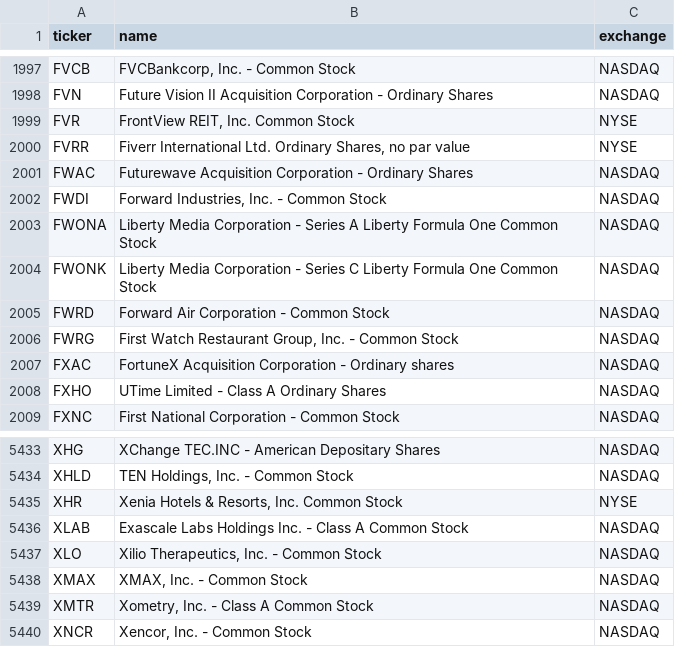
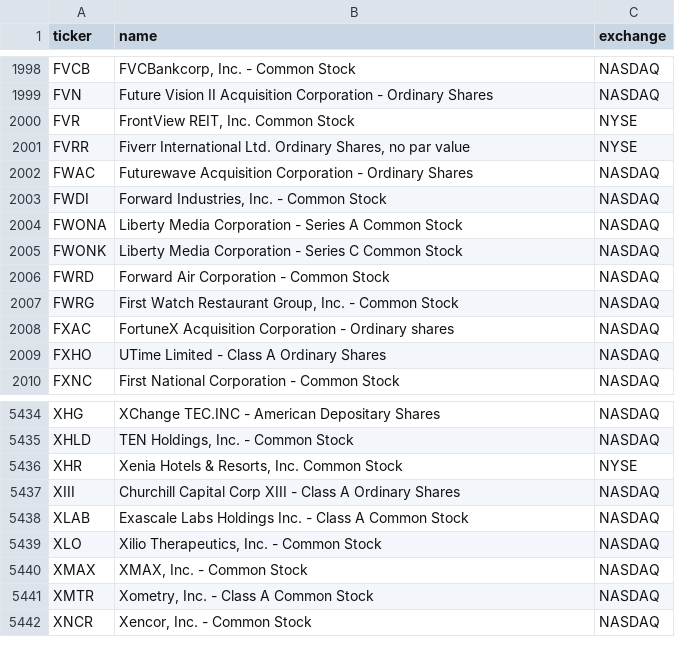
Before and after one commit to cplajha-pixel/stock-screener, a CSV file: output/us_tickers.csv, drawn as a sheet; only a part is shown, gaps mark what is left out; the diff covers the shown part only.

```diff
--- a/output/us_tickers.csv
+++ b/output/us_tickers.csv
@@ -2002,4 +2003,4 @@ FWAC,Futurewave Acquisition Corporation - Ordinary Shares,NASDAQ
 FWDI,"Forward Industries, Inc. - Common Stock",NASDAQ
-FWONA,Liberty Media Corporation - Series A Liberty Formula One Common Stock,NASDAQ
-FWONK,Liberty Media Corporation - Series C Liberty Formula One Common Stock,NASDAQ
+FWONA,Liberty Media Corporation - Series A Common Stock,NASDAQ
+FWONK,Liberty Media Corporation - Series C Common Stock,NASDAQ
 FWRD,Forward Air Corporation - Common Stock,NASDAQ
@@ -5435,2 +5436,3 @@ XHLD,"TEN Holdings, Inc. - Common Stock",NASDAQ
 XHR,"Xenia Hotels & Resorts, Inc. Common Stock",NYSE
+XIII,Churchill Capital Corp XIII - Class A Ordinary Shares,NASDAQ
 XLAB,Exascale Labs Holdings Inc. - Class A Common Stock,NASDAQ
```
Also changed, not shown: 3 added rows and 2 removed rows elsewhere in this file, 4 other files.
